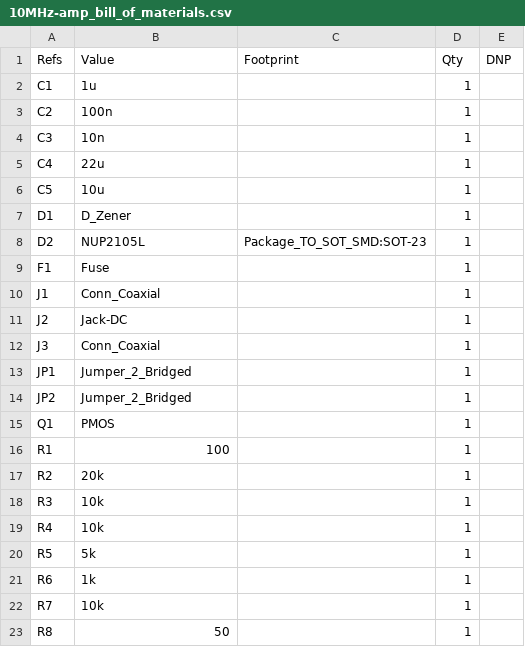
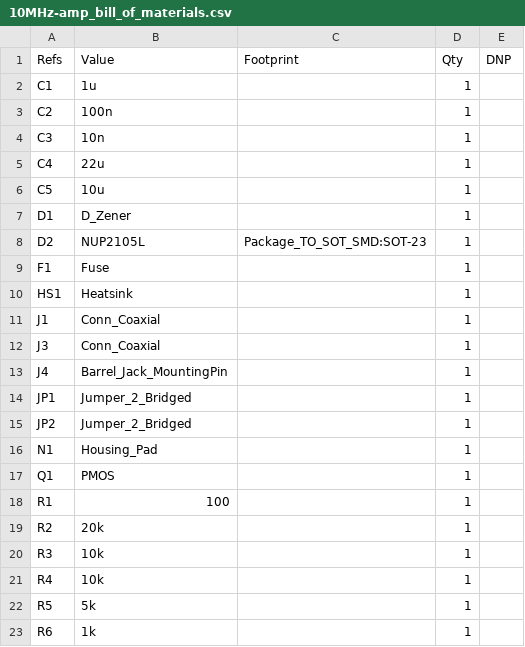
Before and after one commit to sirlilpanda/10MHz-20v-pkpk-amp, a CSV file: docs/BOM/10MHz-amp_bill_of_materials.csv, drawn as a sheet; only a part is shown; the shorter side is filled out with more unchanged rows; removed rows and columns are numbered as before the commit, all else as after; the diff names each change by its address in the sheet, - before the commit and + after, or states it on an @@ line.

```diff
--- a/docs/BOM/10MHz-amp_bill_of_materials.csv
+++ b/docs/BOM/10MHz-amp_bill_of_materials.csv
+row 10: HS1 | Heatsink |  | 1
-row 11: J2 | Jack-DC |  | 1
+row 13: J4 | Barrel_Jack_MountingPin |  | 1
+row 16: N1 | Housing_Pad |  | 1
```
Also changed, not shown: 4 other files.
